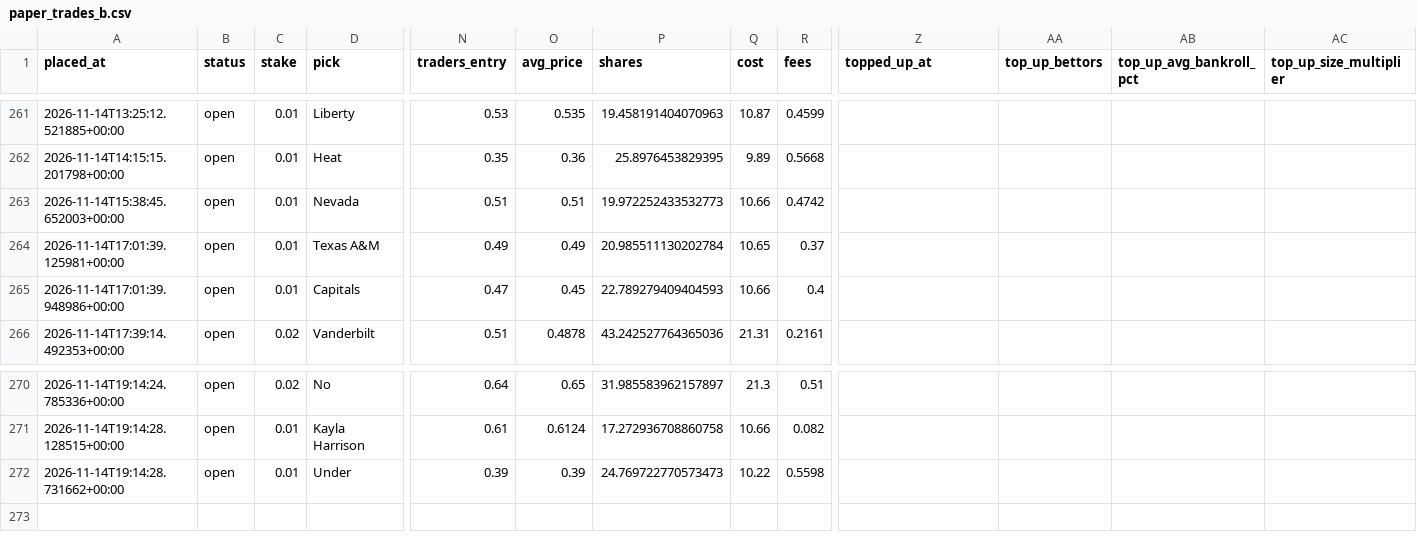
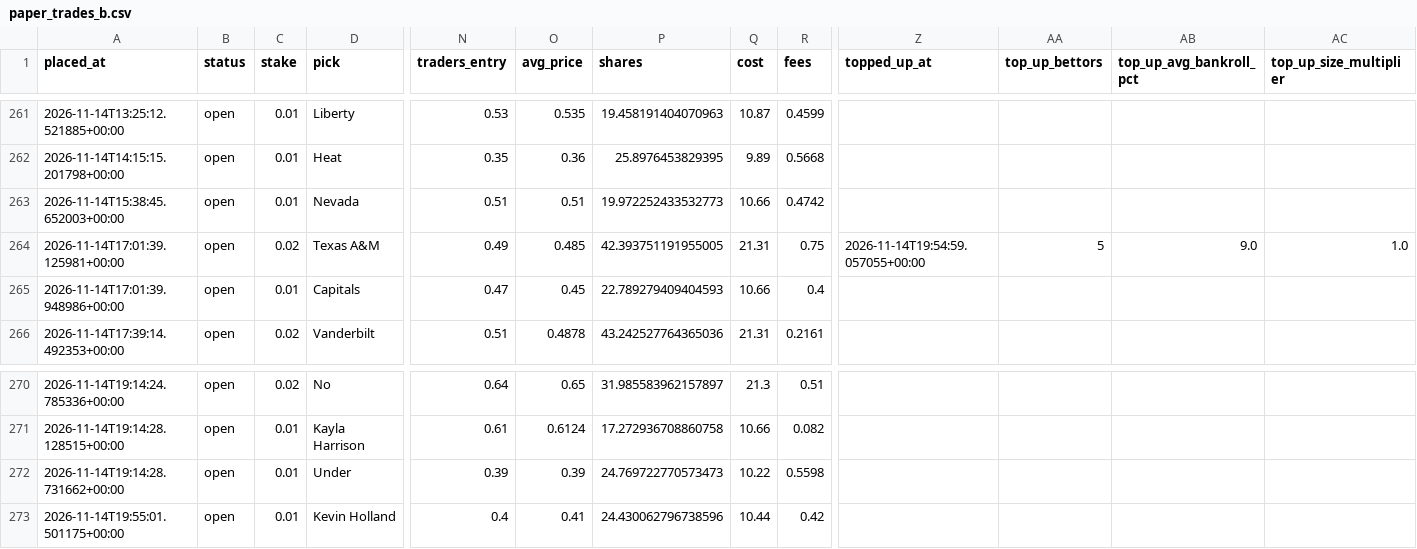
Before and after one commit to bhooder/Polymarket, a CSV file: paper_trades_b.csv, drawn as a sheet; only a part is shown, gaps mark what is left out; rows hold the shown columns only; the diff names each change by its address in the sheet, - before the commit and + after, or states it on an @@ line.

```diff
--- a/paper_trades_b.csv
+++ b/paper_trades_b.csv
-C264 (stake): 0.01
+C264 (stake): 0.02
-O264 (avg_price): 0.49
+O264 (avg_price): 0.485
-P264 (shares): 20.985511130202784
+P264 (shares): 42.393751191955005
-Q264 (cost): 10.65
+Q264 (cost): 21.31
-R264 (fees): 0.37
+R264 (fees): 0.75
-Z264 (topped_up_at): (empty)
+Z264 (topped_up_at): 2026-11-14T19:54:59.057055+00:00
-AA264 (top_up_bettors): (empty)
+AA264 (top_up_bettors): 5
-AB264 (top_up_avg_bankroll_pct): (empty)
+AB264 (top_up_avg_bankroll_pct): 9.0
-AC264 (top_up_size_multiplier): (empty)
+AC264 (top_up_size_multiplier): 1.0
+row 273: 2026-11-14T19:55:01.501175+00:00 | open | 0.01 | Kevin Holland | 0.4 | 0.41 | 24.430062796738596 | 10.44 | 0.42
```
Also changed, not shown: 7 other files.
